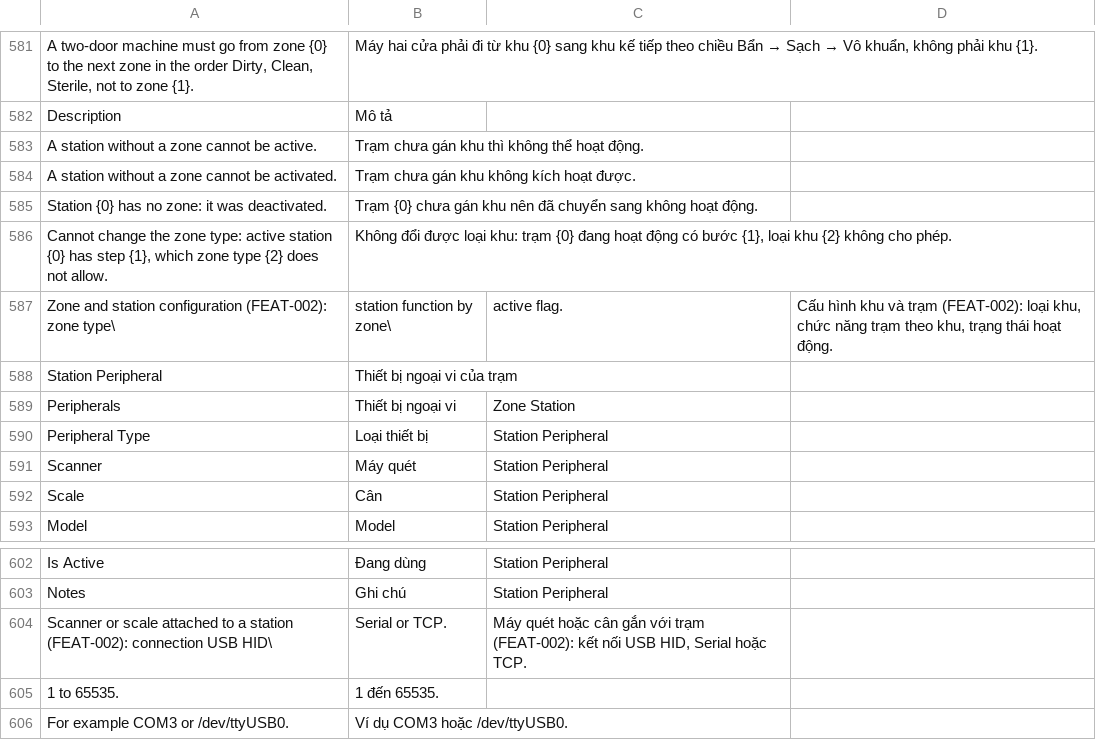
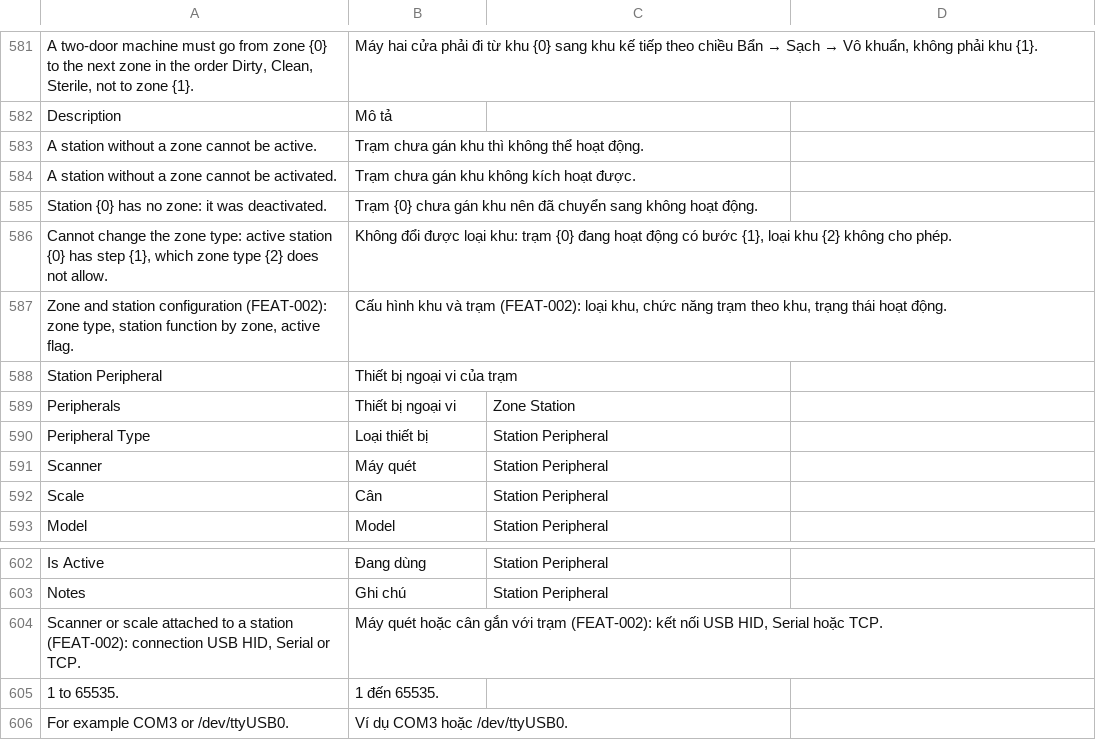
Before and after one commit to mvl26/tracecore, a CSV file: tracecore/translations/vi.csv, drawn as a sheet; only a part is shown, gaps mark what is left out.

```diff
--- a/tracecore/translations/vi.csv
+++ b/tracecore/translations/vi.csv
@@ -586,3 +586,3 @@ Station {0} has no zone: it was deactivated.,Trạm {0} chưa gán khu nên đã
 "Cannot change the zone type: active station {0} has step {1}, which zone type {2} does not allow.","Không đổi được loại khu: trạm {0} đang hoạt động có bước {1}, loại khu {2} không cho phép.",
-Zone and station configuration (FEAT-002): zone type\, station function by zone\, active flag.,"Cấu hình khu và trạm (FEAT-002): loại khu, chức năng trạm theo khu, trạng thái hoạt động.",
+"Zone and station configuration (FEAT-002): zone type, station function by zone, active flag.","Cấu hình khu và trạm (FEAT-002): loại khu, chức năng trạm theo khu, trạng thái hoạt động.",
 Station Peripheral,Thiết bị ngoại vi của trạm,
@@ -603,3 +603,3 @@ Is Active,Đang dùng,Station Peripheral
 Notes,Ghi chú,Station Peripheral
-Scanner or scale attached to a station (FEAT-002): connection USB HID\, Serial or TCP.,"Máy quét hoặc cân gắn với trạm (FEAT-002): kết nối USB HID, Serial hoặc TCP.",
+"Scanner or scale attached to a station (FEAT-002): connection USB HID, Serial or TCP.","Máy quét hoặc cân gắn với trạm (FEAT-002): kết nối USB HID, Serial hoặc TCP.",
 1 to 65535.,1 đến 65535.,
```
Also changed, not shown: 10 other files.
